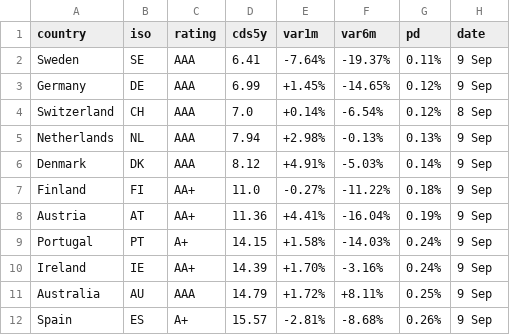
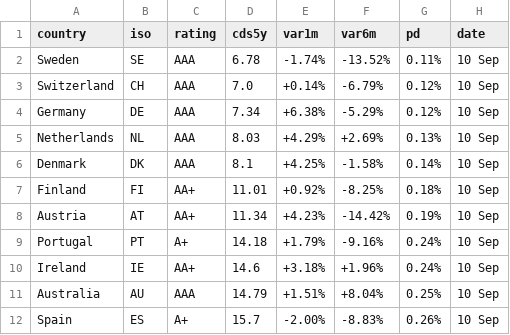
Before and after one commit to rafargb-tech/cds-panel, a CSV file: sovereign_cds.csv, drawn as a sheet; only a part is shown; the diff covers the shown part only.

```diff
--- a/sovereign_cds.csv
+++ b/sovereign_cds.csv
@@ -1,12 +1,12 @@
 country,iso,rating,cds5y,var1m,var6m,pd,date
-Sweden,SE,AAA,6.41,-7.64%,-19.37%,0.11%,9 Sep
-Germany,DE,AAA,6.99,+1.45%,-14.65%,0.12%,9 Sep
-Switzerland,CH,AAA,7.0,+0.14%,-6.54%,0.12%,8 Sep
-Netherlands,NL,AAA,7.94,+2.98%,-0.13%,0.13%,9 Sep
-Denmark,DK,AAA,8.12,+4.91%,-5.03%,0.14%,9 Sep
-Finland,FI,AA+,11.0,-0.27%,-11.22%,0.18%,9 Sep
-Austria,AT,AA+,11.36,+4.41%,-16.04%,0.19%,9 Sep
-Portugal,PT,A+,14.15,+1.58%,-14.03%,0.24%,9 Sep
-Ireland,IE,AA+,14.39,+1.70%,-3.16%,0.24%,9 Sep
-Australia,AU,AAA,14.79,+1.72%,+8.11%,0.25%,9 Sep
-Spain,ES,A+,15.57,-2.81%,-8.68%,0.26%,9 Sep
+Sweden,SE,AAA,6.78,-1.74%,-13.52%,0.11%,10 Sep
+Switzerland,CH,AAA,7.0,+0.14%,-6.79%,0.12%,10 Sep
+Germany,DE,AAA,7.34,+6.38%,-5.29%,0.12%,10 Sep
+Netherlands,NL,AAA,8.03,+4.29%,+2.69%,0.13%,10 Sep
+Denmark,DK,AAA,8.1,+4.25%,-1.58%,0.14%,10 Sep
+Finland,FI,AA+,11.01,+0.92%,-8.25%,0.18%,10 Sep
+Austria,AT,AA+,11.34,+4.23%,-14.42%,0.19%,10 Sep
+Portugal,PT,A+,14.18,+1.79%,-9.16%,0.24%,10 Sep
+Ireland,IE,AA+,14.6,+3.18%,+1.96%,0.24%,10 Sep
+Australia,AU,AAA,14.79,+1.51%,+8.04%,0.25%,10 Sep
+Spain,ES,A+,15.7,-2.00%,-8.83%,0.26%,10 Sep
```
Also changed, not shown: 53 edited cells elsewhere in this file, 2 other files.
